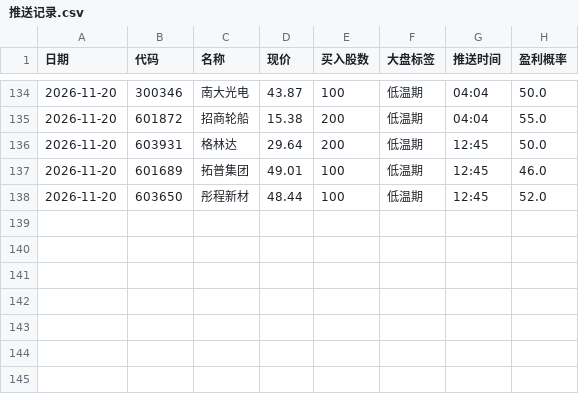
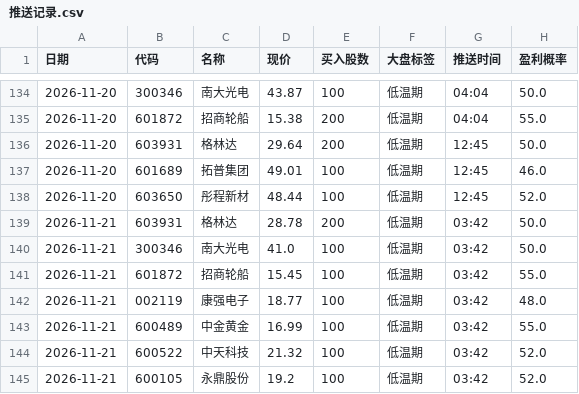
Before and after one commit to laowanghenlan/stock-picker, a CSV file: 推送记录.csv, drawn as a sheet; only a part is shown, gaps mark what is left out.

Commit message:
Web 推送留档 2026-11-20

```diff
--- a/推送记录.csv
+++ b/推送记录.csv
@@ -138 +138,8 @@
 2026-11-20,603650,彤程新材,48.44,100,低温期,12:45,52.0
+2026-11-21,603931,格林达,28.78,200,低温期,03:42,50.0
+2026-11-21,300346,南大光电,41.0,100,低温期,03:42,50.0
+2026-11-21,601872,招商轮船,15.45,100,低温期,03:42,55.0
+2026-11-21,002119,康强电子,18.77,100,低温期,03:42,48.0
+2026-11-21,600489,中金黄金,16.99,100,低温期,03:42,55.0
+2026-11-21,600522,中天科技,21.32,100,低温期,03:42,52.0
+2026-11-21,600105,永鼎股份,19.2,100,低温期,03:42,52.0
```
